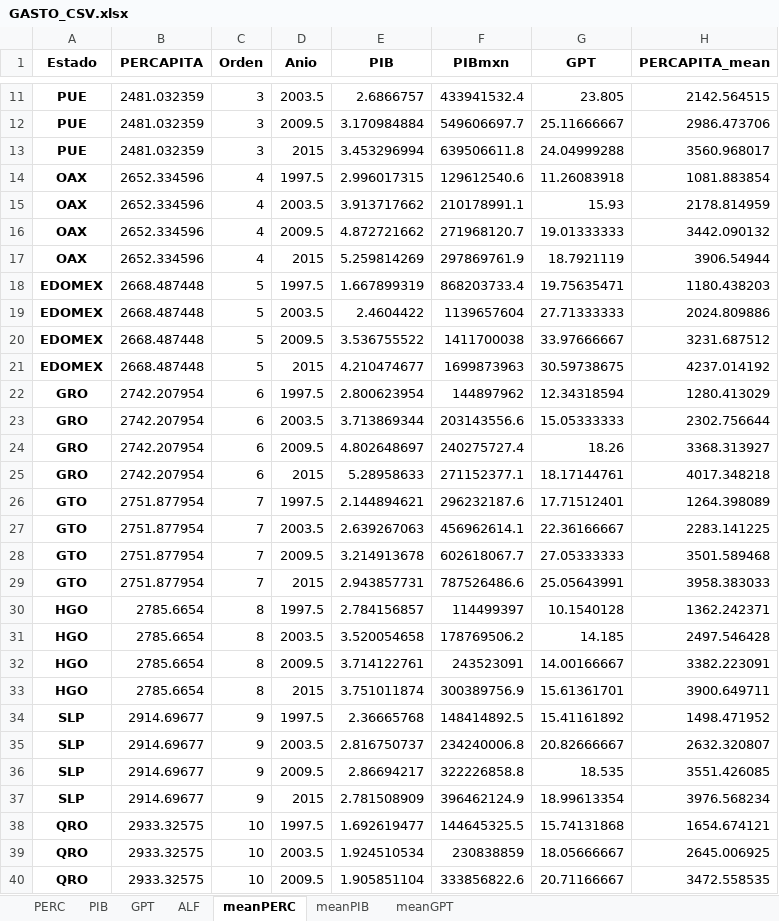
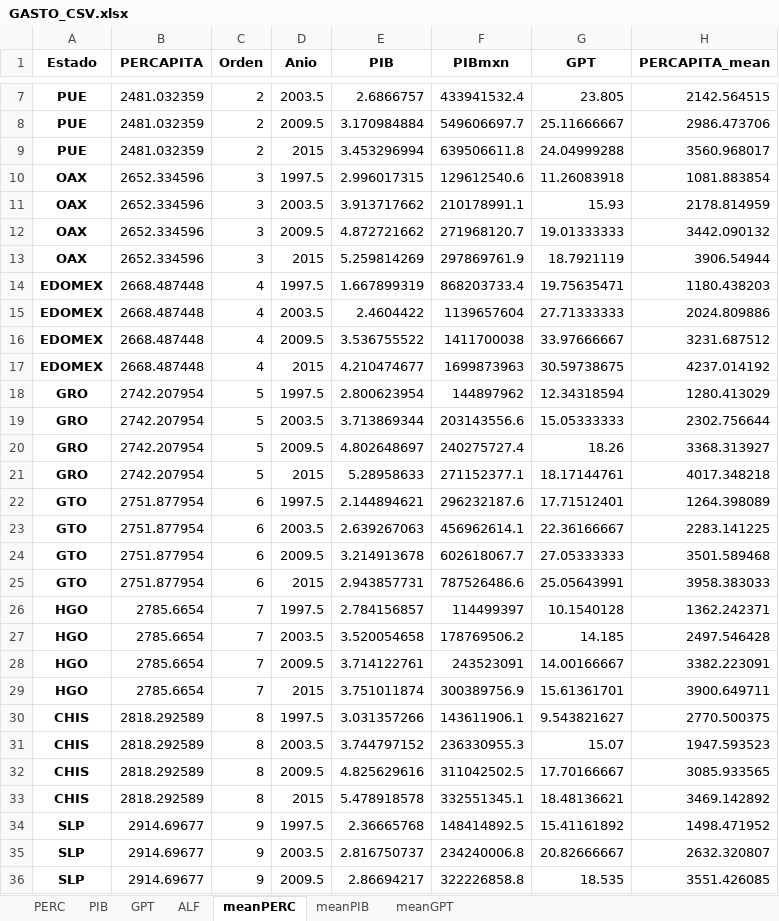
Before and after one commit to omgaldamez/finalWebSalud, an Excel workbook: dist/GASTO_CSV.xlsx, sheet meanPERC, drawn as a sheet; only a part is shown, gaps mark what is left out; the shorter side is filled out with more unchanged rows; values as stored, in another font and other column widths than the file's, no borders; addresses are those after the commit; the diff covers the shown part only; the diff names each change by its address in the sheet, - before the commit and + after, or states it on an @@ line.

```diff
--- a/dist/GASTO_CSV.xlsx (sheet meanPERC)
+++ b/dist/GASTO_CSV.xlsx (sheet meanPERC)
-C7:C9 (Orden): 3
+C7:C9 (Orden): 2
-C10:C13 (Orden): 4
+C10:C13 (Orden): 3
-C14:C17 (Orden): 5
+C14:C17 (Orden): 4
-C18:C21 (Orden): 6
+C18:C21 (Orden): 5
-C22:C25 (Orden): 7
+C22:C25 (Orden): 6
-C26:C29 (Orden): 8
+C26:C29 (Orden): 7
+row 30: CHIS | 2818.292589 | 8 | 1997.5 | 3.031357266 | 143611906.1 | 9.543821627 | 2770.500375
+row 31: CHIS | 2818.292589 | 8 | 2003.5 | 3.744797152 | 236330955.3 | 15.07 | 1947.593523
+row 32: CHIS | 2818.292589 | 8 | 2009.5 | 4.825629616 | 311042502.5 | 17.70166667 | 3085.933565
+row 33: CHIS | 2818.292589 | 8 | 2015 | 5.478918578 | 332551345.1 | 18.48136621 | 3469.142892
```
Also changed, not shown: 4 removed rows and 5 edited cells elsewhere in this sheet, sheet PERC, sheet ALF, sheet PIB, sheet GPT, sheet meanGPT, sheet meanPIB, dist/Regiones_Flourish.xlsx, dist/n2017_PY_Gasto_en_Salud_por_Fuente_de_Financiamiento_1993-2017.xlsx, 13 other files.
